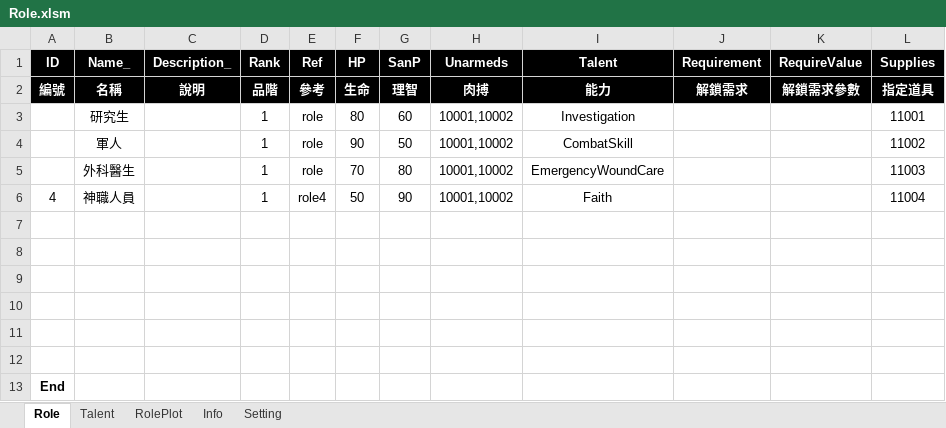
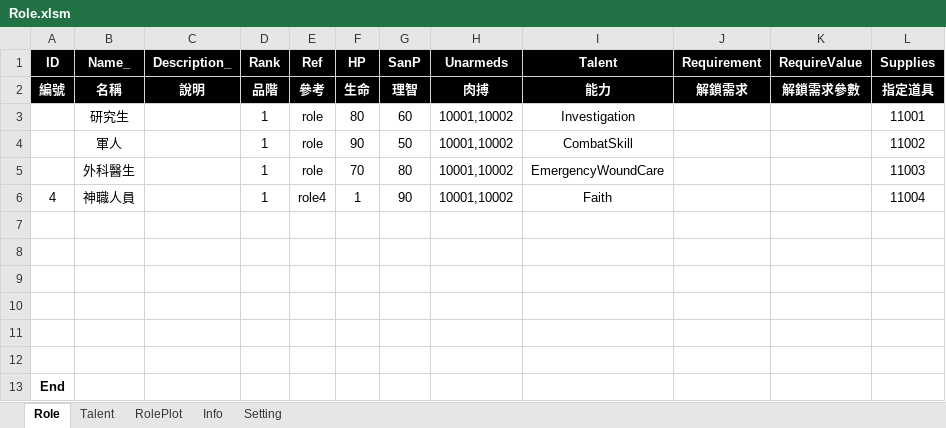
Before and after one commit to scozfortest/thedoor, an Excel workbook: Design/Role.xlsm, sheet Role, drawn as a sheet; only a part is shown; values as stored, in another font and other column widths than the file's, no borders; conditional formats not drawn; the diff names each change by its address in the sheet, - before the commit and + after, or states it on an @@ line.

```diff
--- a/Design/Role.xlsm (sheet Role)
+++ b/Design/Role.xlsm (sheet Role)
-F6 (HP): 50
+F6 (HP): 1
```
Also changed, not shown: Design/GameSetting.xlsm, Design/Script.xlsm, 20 other files.
